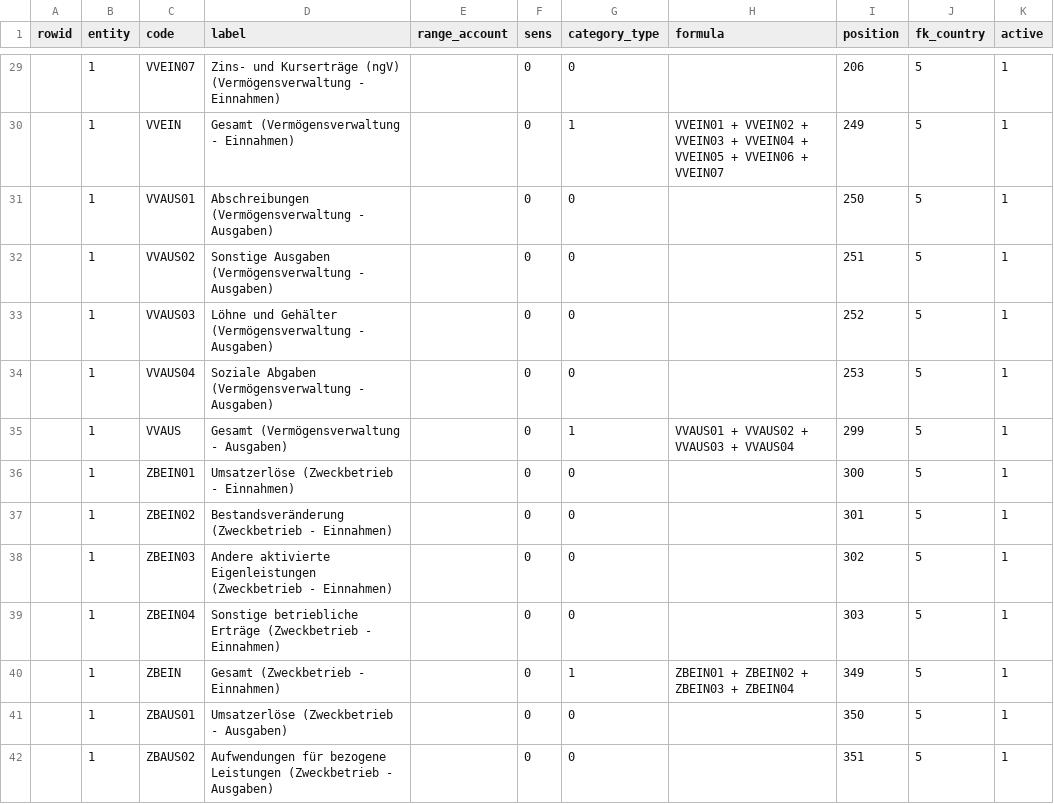
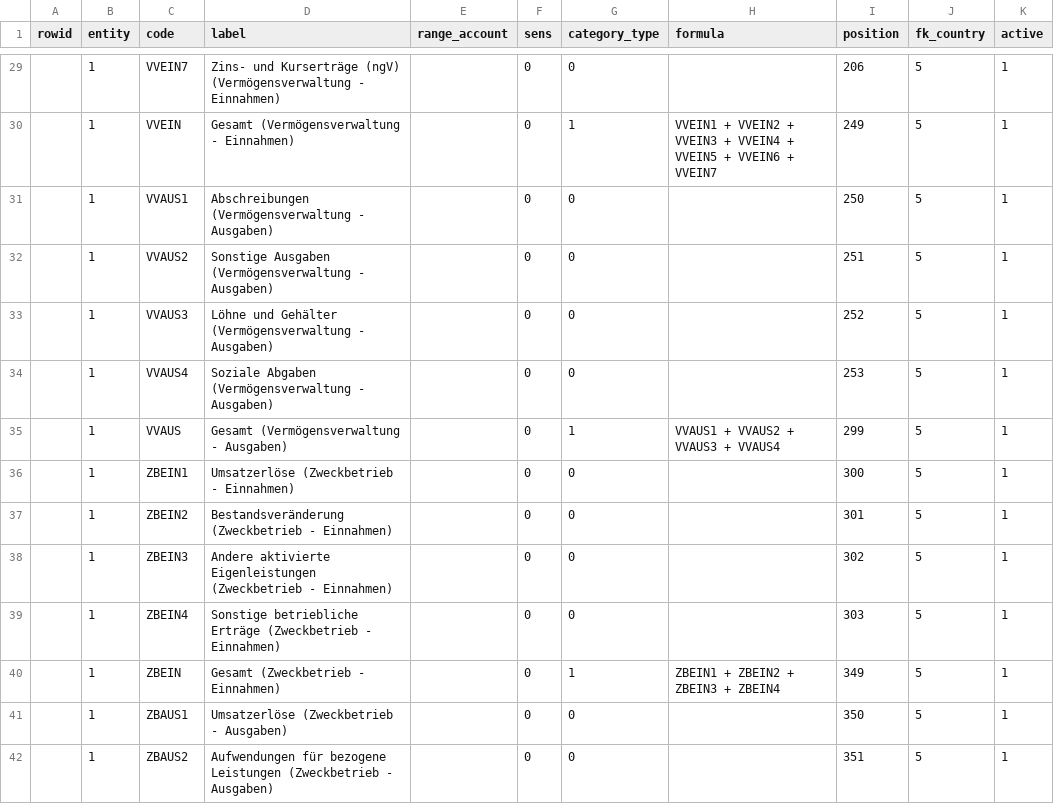
Before and after one commit to hanneshier/dolibarr-skr49, a CSV file: dolibarr-skr49_kontengruppen.csv, drawn as a sheet; only a part is shown, gaps mark what is left out; the diff covers the shown part only.

```diff
--- a/dolibarr-skr49_kontengruppen.csv
+++ b/dolibarr-skr49_kontengruppen.csv
@@ -29,14 +29,14 @@ rowid;entity;code;label;range_account;sens;category_type;formula;position;fk_cou
-;1;VVEIN07;Zins- und Kurserträge (ngV) (Vermögensverwaltung - Einnahmen);;0;0;;206;5;1
-;1;VVEIN;Gesamt (Vermögensverwaltung - Einnahmen);;0;1;VVEIN01 + VVEIN02 + VVEIN03 + VVEIN04 + VVEIN05 + VVEIN06 + VVEIN07;249;5;1
-;1;VVAUS01;Abschreibungen (Vermögensverwaltung - Ausgaben);;0;0;;250;5;1
-;1;VVAUS02;Sonstige Ausgaben (Vermögensverwaltung - Ausgaben);;0;0;;251;5;1
-;1;VVAUS03;Löhne und Gehälter (Vermögensverwaltung - Ausgaben);;0;0;;252;5;1
-;1;VVAUS04;Soziale Abgaben (Vermögensverwaltung - Ausgaben);;0;0;;253;5;1
-;1;VVAUS;Gesamt (Vermögensverwaltung - Ausgaben);;0;1;VVAUS01 + VVAUS02 + VVAUS03 + VVAUS04;299;5;1
-;1;ZBEIN01;Umsatzerlöse (Zweckbetrieb - Einnahmen);;0;0;;300;5;1
-;1;ZBEIN02;Bestandsveränderung (Zweckbetrieb - Einnahmen);;0;0;;301;5;1
-;1;ZBEIN03;Andere aktivierte Eigenleistungen (Zweckbetrieb - Einnahmen);;0;0;;302;5;1
-;1;ZBEIN04;Sonstige betriebliche Erträge (Zweckbetrieb - Einnahmen);;0;0;;303;5;1
-;1;ZBEIN;Gesamt (Zweckbetrieb - Einnahmen);;0;1;ZBEIN01 + ZBEIN02 + ZBEIN03 + ZBEIN04;349;5;1
-;1;ZBAUS01;Umsatzerlöse (Zweckbetrieb - Ausgaben);;0;0;;350;5;1
-;1;ZBAUS02;Aufwendungen für bezogene Leistungen (Zweckbetrieb - Ausgaben);;0;0;;351;5;1
+;1;VVEIN7;Zins- und Kurserträge (ngV) (Vermögensverwaltung - Einnahmen);;0;0;;206;5;1
+;1;VVEIN;Gesamt (Vermögensverwaltung - Einnahmen);;0;1;VVEIN1 + VVEIN2 + VVEIN3 + VVEIN4 + VVEIN5 + VVEIN6 + VVEIN7;249;5;1
+;1;VVAUS1;Abschreibungen (Vermögensverwaltung - Ausgaben);;0;0;;250;5;1
+;1;VVAUS2;Sonstige Ausgaben (Vermögensverwaltung - Ausgaben);;0;0;;251;5;1
+;1;VVAUS3;Löhne und Gehälter (Vermögensverwaltung - Ausgaben);;0;0;;252;5;1
+;1;VVAUS4;Soziale Abgaben (Vermögensverwaltung - Ausgaben);;0;0;;253;5;1
+;1;VVAUS;Gesamt (Vermögensverwaltung - Ausgaben);;0;1;VVAUS1 + VVAUS2 + VVAUS3 + VVAUS4;299;5;1
+;1;ZBEIN1;Umsatzerlöse (Zweckbetrieb - Einnahmen);;0;0;;300;5;1
+;1;ZBEIN2;Bestandsveränderung (Zweckbetrieb - Einnahmen);;0;0;;301;5;1
+;1;ZBEIN3;Andere aktivierte Eigenleistungen (Zweckbetrieb - Einnahmen);;0;0;;302;5;1
+;1;ZBEIN4;Sonstige betriebliche Erträge (Zweckbetrieb - Einnahmen);;0;0;;303;5;1
+;1;ZBEIN;Gesamt (Zweckbetrieb - Einnahmen);;0;1;ZBEIN1 + ZBEIN2 + ZBEIN3 + ZBEIN4;349;5;1
+;1;ZBAUS1;Umsatzerlöse (Zweckbetrieb - Ausgaben);;0;0;;350;5;1
+;1;ZBAUS2;Aufwendungen für bezogene Leistungen (Zweckbetrieb - Ausgaben);;0;0;;351;5;1
```
Also changed, not shown: 50 edited cells elsewhere in this file.
